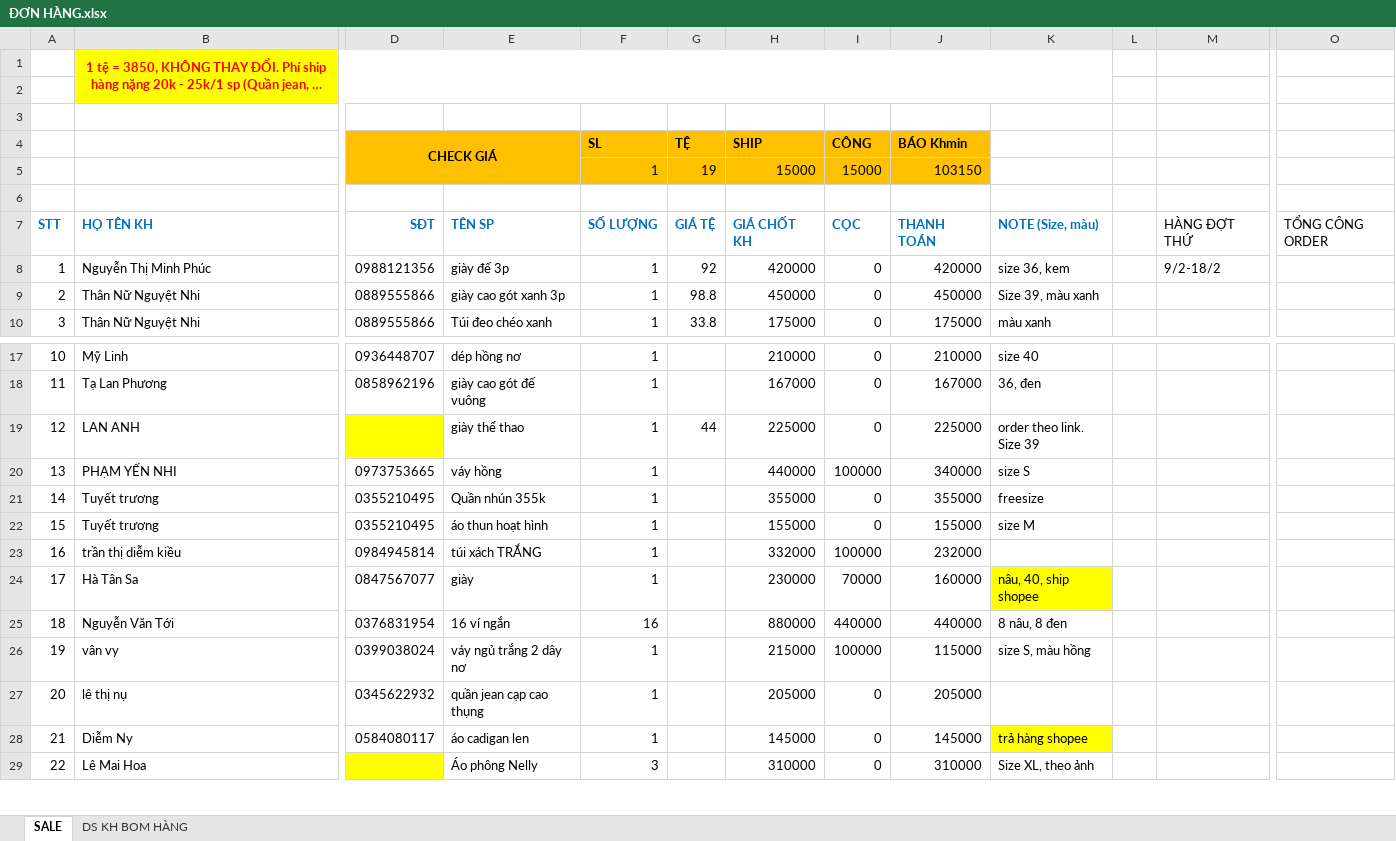
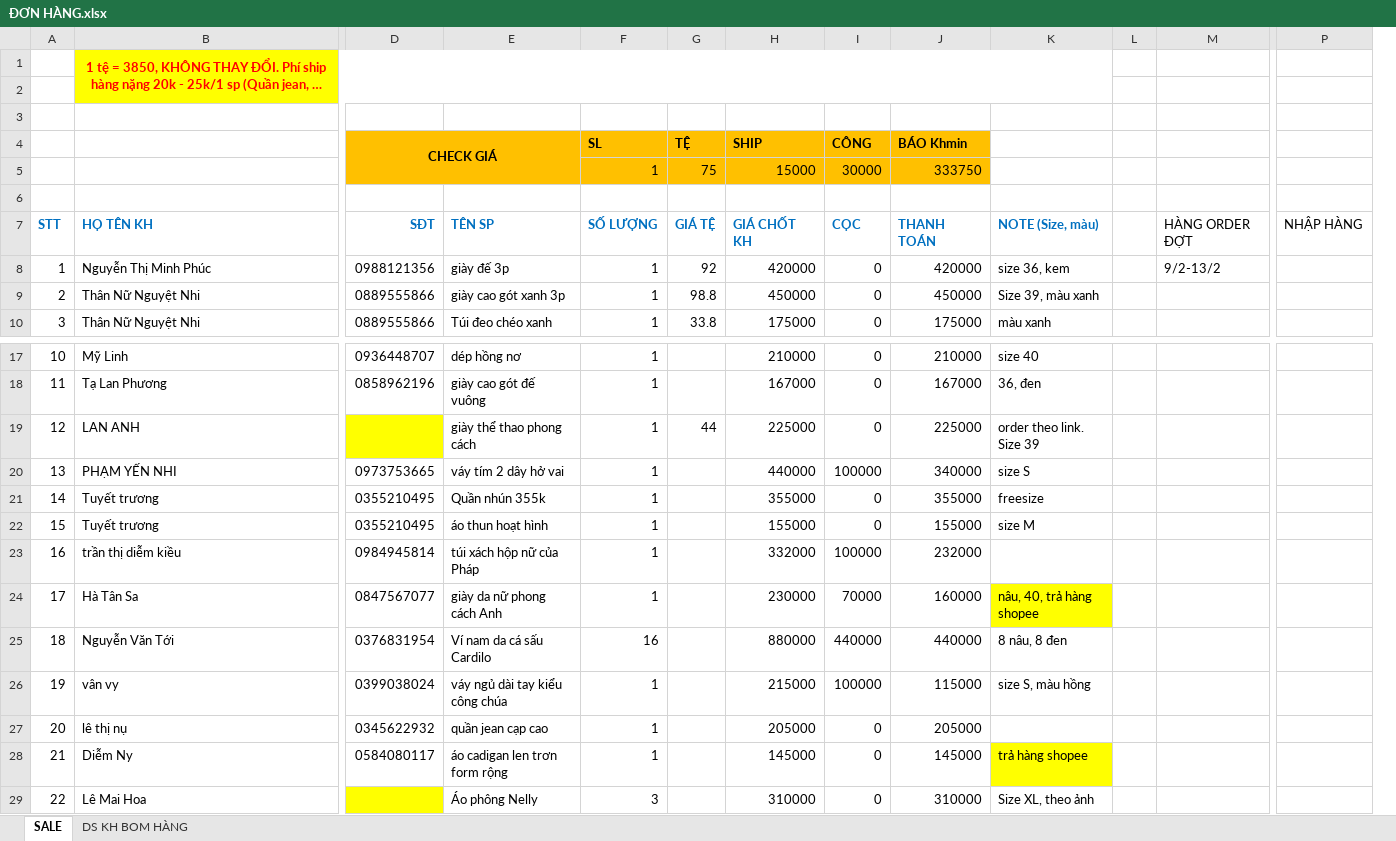
Before and after one commit to MaiHa0809/Yolo-Fashion, an Excel workbook: ĐƠN HÀNG.xlsx, sheet SALE, drawn as a sheet; only a part is shown, gaps mark what is left out; long unchanged cells end in …; values as stored, in another font and other column widths than the file's, no borders; table styles not drawn; removed rows and columns are numbered as before the commit, all else as after; rows hold the shown columns only; the diff names each change by its address in the sheet, - before the commit and + after, or states it on an @@ line.

Commit message:
up

```diff
--- a/ĐƠN HÀNG.xlsx (sheet SALE)
+++ b/ĐƠN HÀNG.xlsx (sheet SALE)
-column O, row 7: TỔNG CÔNG ORDER
+column P, row 7: NHẬP HÀNG
-row 5:  |  |  |  | 1 | 19 | 15000 | 15000 | 103150
+row 5:  |  |  |  | 1 | 75 | 15000 | 30000 | 333750
-M7: HÀNG ĐỢT THỨ
+M7: HÀNG ORDER ĐỢT
-M8: 9/2-18/2
+M8: 9/2-13/2
-E19: giày thể thao
+E19: giày thể thao phong cách
-E20: váy hồng
+E20: váy tím 2 dây hở vai
-E23: túi xách TRẮNG
+E23: túi xách hộp nữ của Pháp
-E24: giày
+E24: giày da nữ phong cách Anh
-K24: nâu, 40, ship shopee
+K24: nâu, 40, trả hàng shopee
-E25: 16 ví ngắn
+E25: Ví nam da cá sấu Cardilo
-E26: váy ngủ trắng 2 dây nơ
+E26: váy ngủ dài tay kiểu công chúa
-E27: quần jean cạp cao thụng
+E27: quần jean cạp cao
-E28: áo cadigan len
+E28: áo cadigan len trơn form rộng
```
